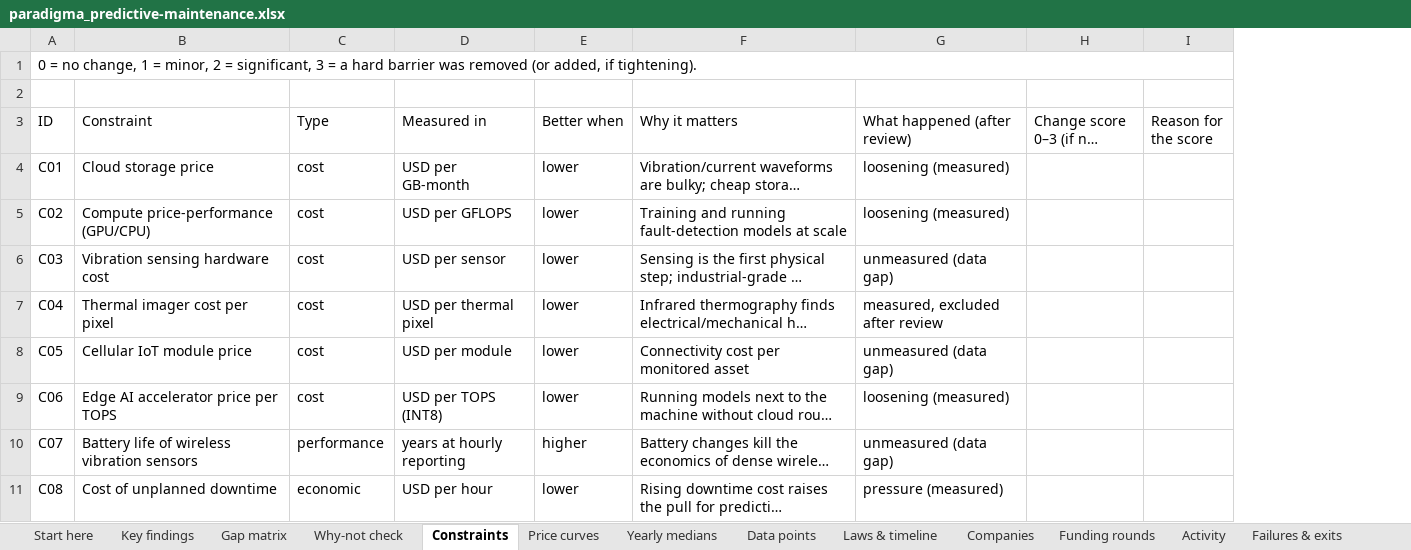
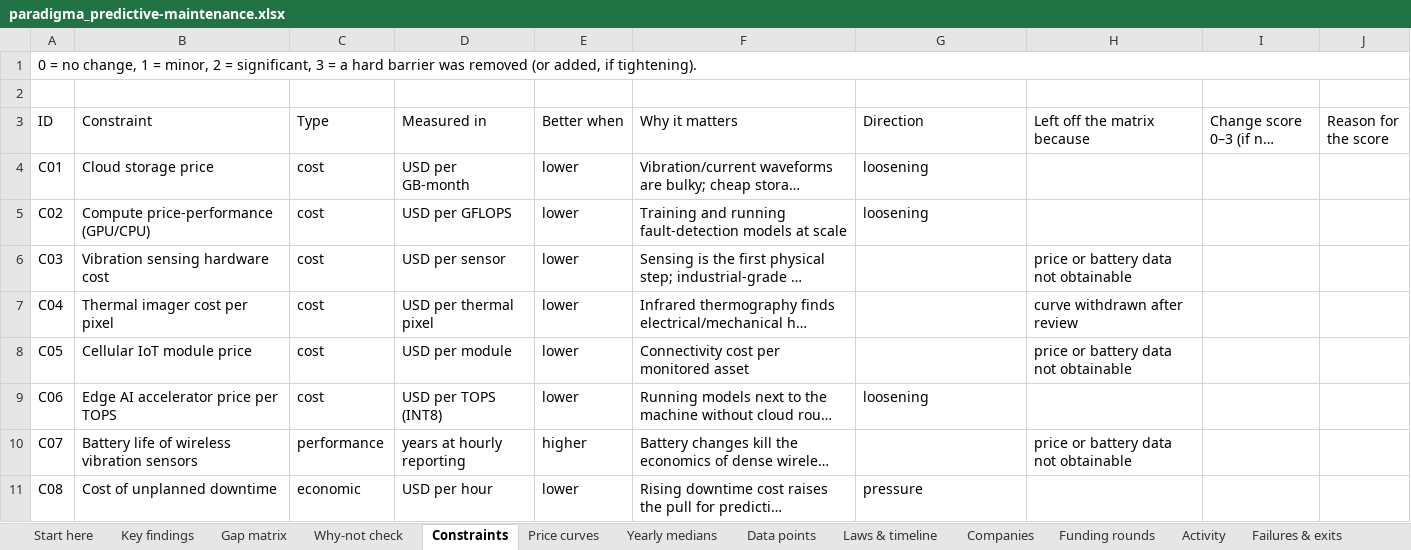
Before and after one commit to qaemu/paradigm-skill, an Excel workbook: examples/predictive-maintenance/paradigma_predictive-maintenance.xlsx, sheet Constraints, drawn as a sheet; only a part is shown; long unchanged cells end in …; values as stored, in another font and other column widths than the file's, no cell formats; the diff covers the shown part only; the diff names each change by its address in the sheet, - before the commit and + after, or states it on an @@ line.

```diff
--- a/examples/predictive-maintenance/paradigma_predictive-maintenance.xlsx (sheet Constraints)
+++ b/examples/predictive-maintenance/paradigma_predictive-maintenance.xlsx (sheet Constraints)
+column H (Left off the matrix because), rows 6-10: price or battery data not obtainable | curve withdrawn after review | price or battery data not obtainable |  | price or battery data not obtainable
-G3: What happened (after review)
+G3: Direction
-G4:G5 (Direction): loosening (measured)
+G4:G5 (Direction): loosening
-G6 (Direction): unmeasured (data gap)
+G6 (Direction): (empty)
-G7 (Direction): measured, excluded after review
+G7 (Direction): (empty)
-G8 (Direction): unmeasured (data gap)
+G8 (Direction): (empty)
-G9 (Direction): loosening (measured)
+G9 (Direction): loosening
-G10 (Direction): unmeasured (data gap)
+G10 (Direction): (empty)
-G11 (Direction): pressure (measured)
+G11 (Direction): pressure
```
Also changed, not shown: 4 edited cells elsewhere in this sheet, sheet Gap matrix, sheet Verification, sheet Start here, sheet Why-not check, sheet Activity, sheet Price curves, 6 more sheets, other sheet tabs, cell formats, 20 other files.
